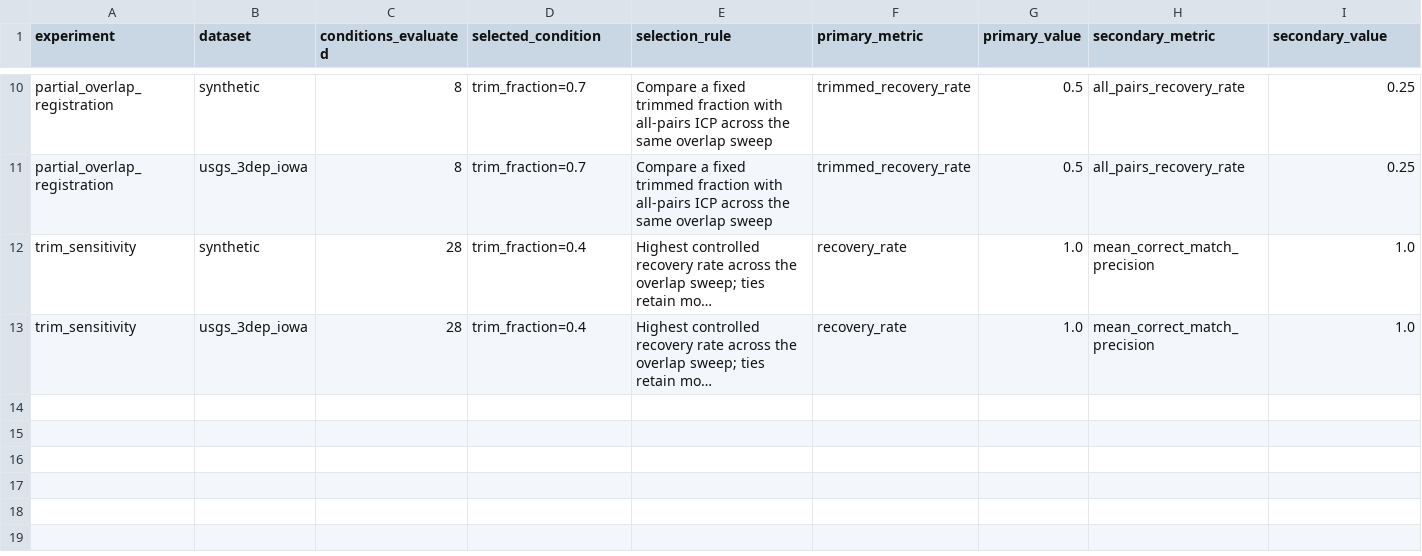
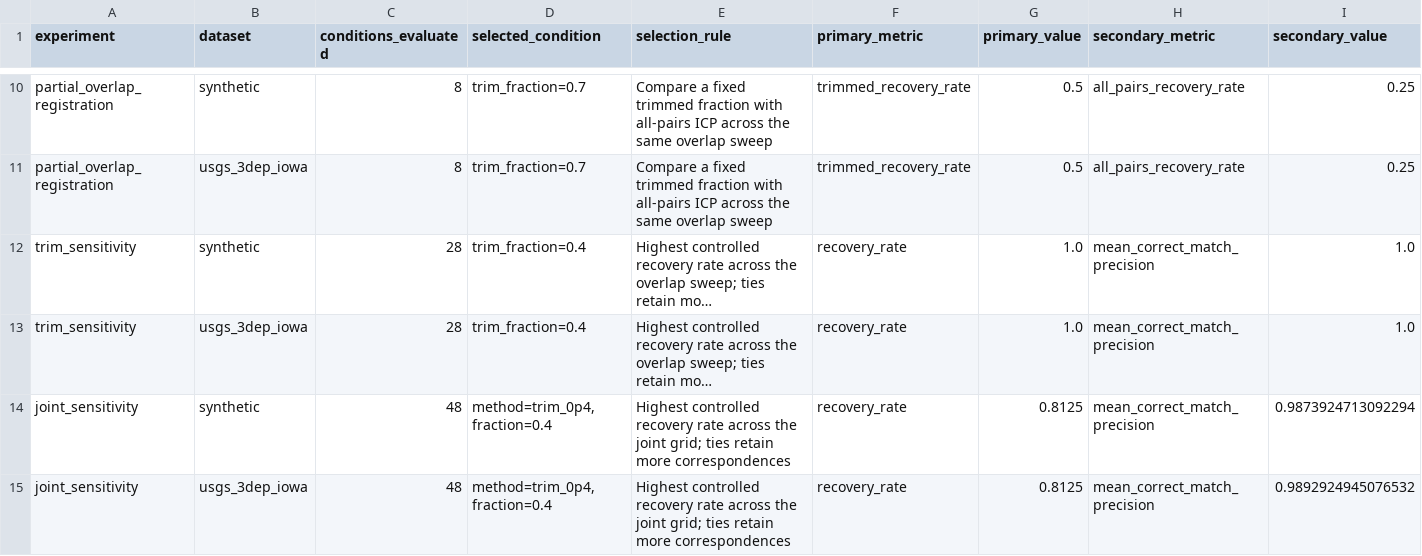
Before and after one commit to cab0a/pointcloud-playground, a CSV file: results/summary/experiment_summary.csv, drawn as a sheet; only a part is shown, gaps mark what is left out; long unchanged cells end in …; rows hold the shown columns only; the diff names each change by its address in the sheet, - before the commit and + after, or states it on an @@ line.

Commit message:
Add joint overlap and outlier sensitivity evaluation

```diff
--- a/results/summary/experiment_summary.csv
+++ b/results/summary/experiment_summary.csv
+row 14: joint_sensitivity | synthetic | 48 | method=trim_0p4, fraction=0.4 | Highest controlled recovery rate across the joint grid; ties retain more correspondences | recovery_rate | 0.8125 | mean_correct_match_precision | 0.9873924713092294
+row 15: joint_sensitivity | usgs_3dep_iowa | 48 | method=trim_0p4, fraction=0.4 | Highest controlled recovery rate across the joint grid; ties retain more correspondences | recovery_rate | 0.8125 | mean_correct_match_precision | 0.9892924945076532
```
Also changed, not shown: 17 other files.
